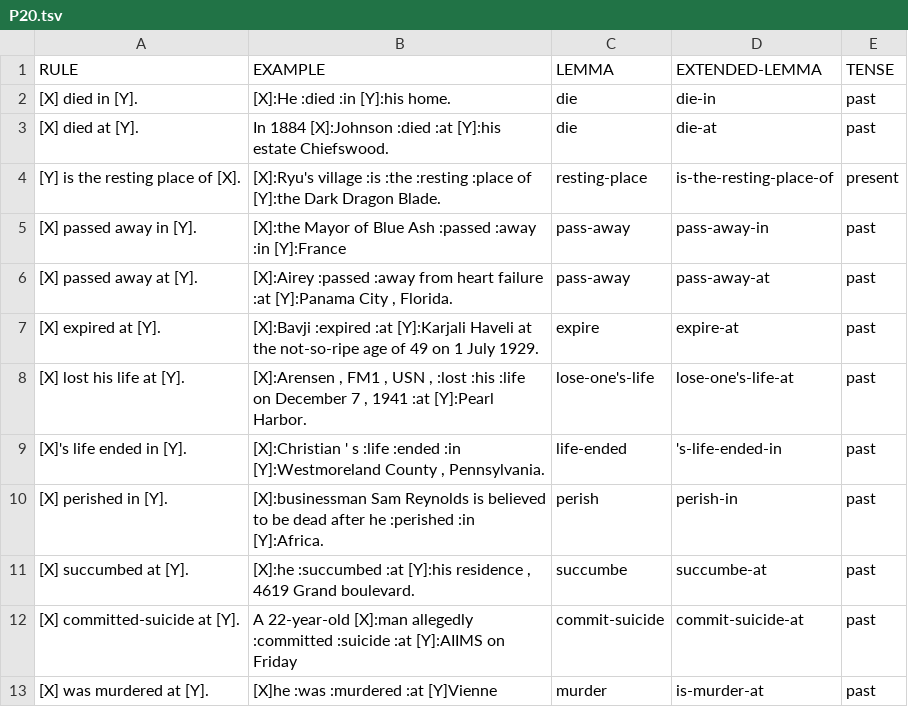
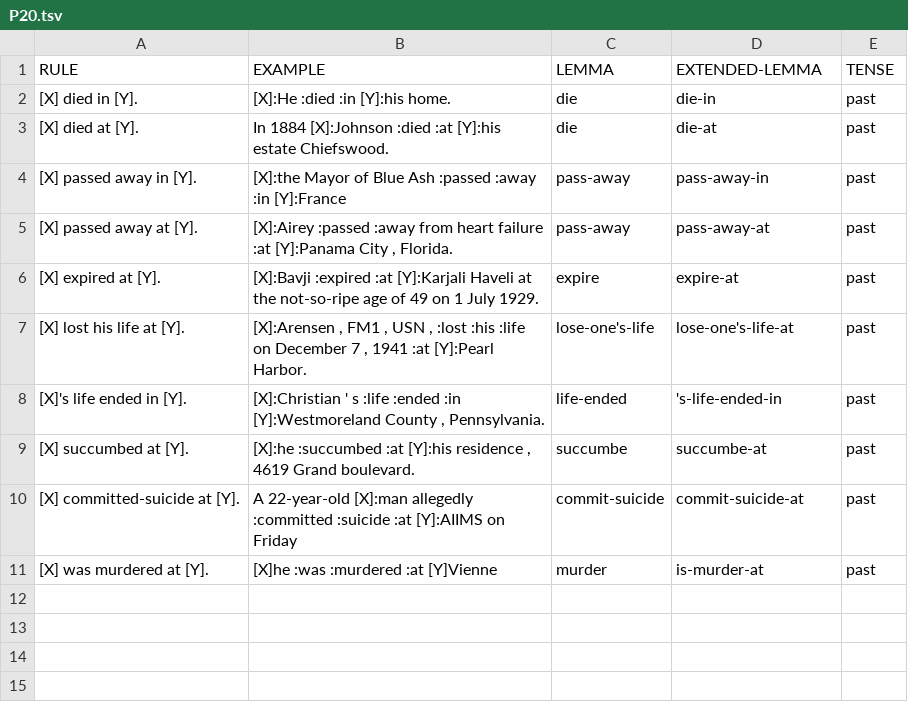
Before and after one commit to yanaiela/lm_meaning, a TSV file: data/pattern_data/P20.tsv, drawn as a sheet.

Commit message:
deleted problematic patterns

```diff
--- a/data/pattern_data/P20.tsv
+++ b/data/pattern_data/P20.tsv
@@ -3,3 +3,2 @@ RULE	EXAMPLE	LEMMA	EXTENDED-LEMMA	TENSE
 [X] died at [Y].	In 1884 [X]:Johnson :died :at [Y]:his estate Chiefswood.	die	die-at	past
-[Y] is the resting place of [X].	[X]:Ryu's village :is :the :resting :place of [Y]:the Dark Dragon Blade.	resting-place	is-the-resting-place-of	present
 [X] passed away in [Y].	[X]:the Mayor of Blue Ash :passed :away :in [Y]:France	pass-away	pass-away-in	past
@@ -9,3 +8,2 @@ RULE	EXAMPLE	LEMMA	EXTENDED-LEMMA	TENSE
 [X]'s life ended in [Y].	[X]:Christian ' s  :life :ended :in [Y]:Westmoreland County , Pennsylvania.	life-ended	's-life-ended-in	past
-[X] perished in [Y].	[X]:businessman Sam Reynolds is believed to be dead after he :perished :in [Y]:Africa.	perish	perish-in	past
 [X] succumbed at [Y].	[X]:he :succumbed :at [Y]:his residence , 4619 Grand boulevard.	succumbe	succumbe-at	past
```
